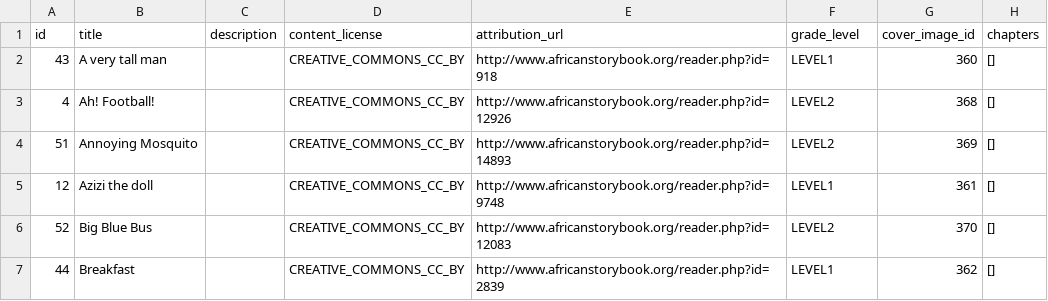
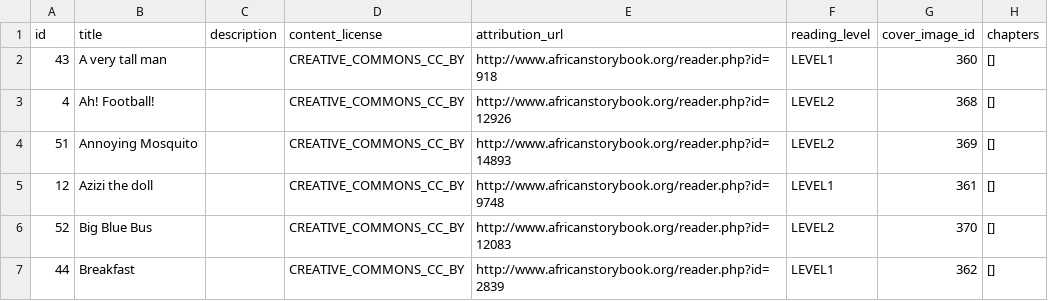
Before and after one commit to elimu-ai/webapp, a CSV file: src/main/resources/db/content_PROD/eng/storybooks.csv, drawn as a sheet; only a part is shown.

Commit message:
#774 Add educational content: Bengali
- Renamed `GradeLevel` to `ReadingLevel`

```diff
--- a/src/main/resources/db/content_PROD/eng/storybooks.csv
+++ b/src/main/resources/db/content_PROD/eng/storybooks.csv
@@ -1,2 +1,2 @@
-id,title,description,content_license,attribution_url,grade_level,cover_image_id,chapters
+id,title,description,content_license,attribution_url,reading_level,cover_image_id,chapters
 43,A very tall man,,CREATIVE_COMMONS_CC_BY,http://www.africanstorybook.org/reader.php?id=918,LEVEL1,360,[]
```
Also changed, not shown: src/main/resources/db/content_PROD/swa/storybooks.csv, src/main/resources/db/content_TEST/ben/storybooks.csv, 18 other files.
